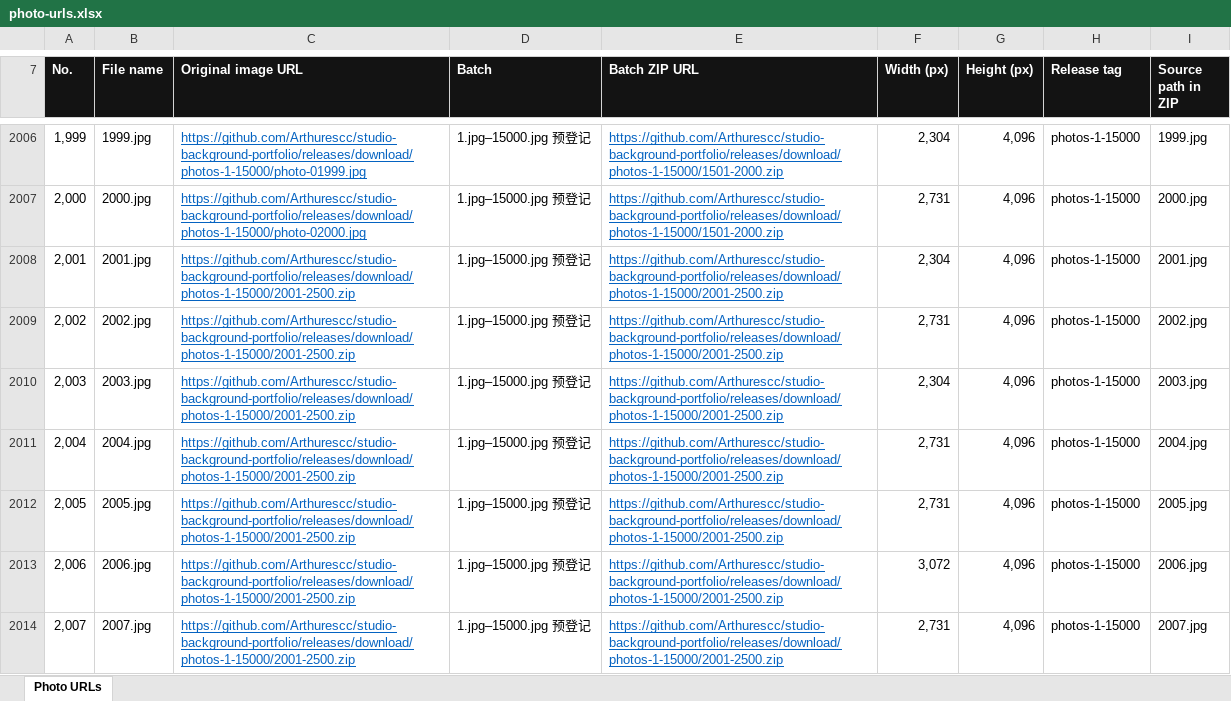
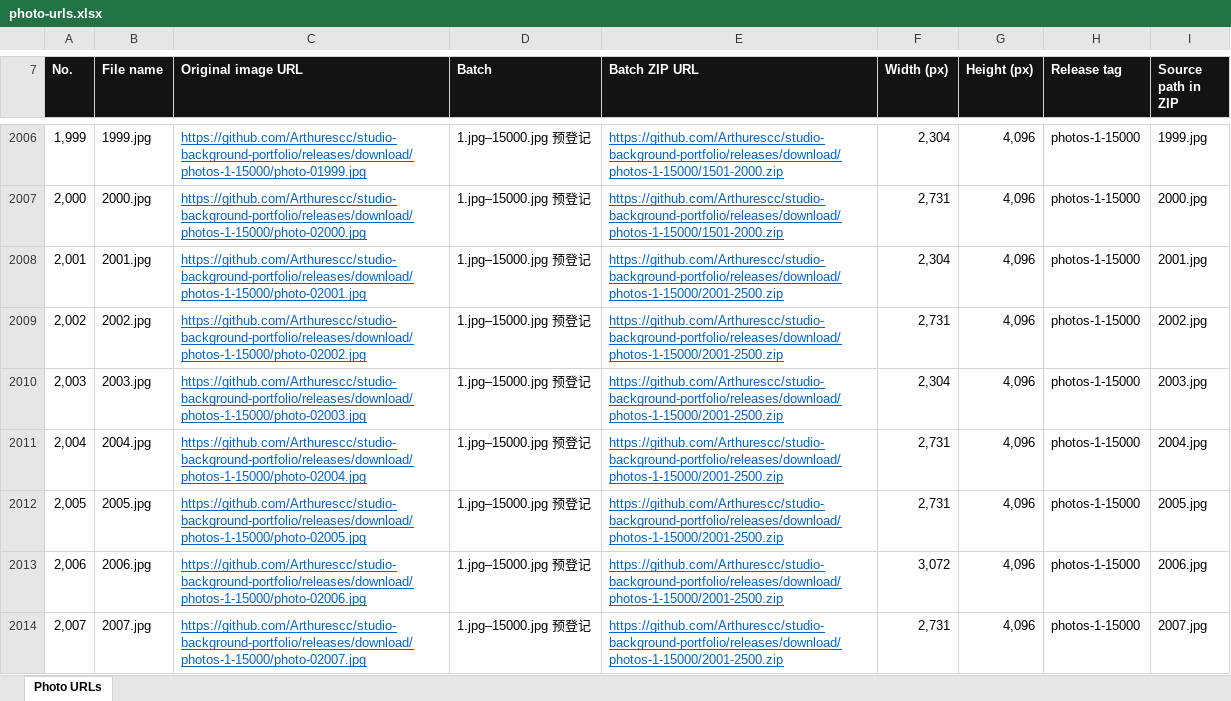
Before and after one commit to Arthurescc/studio-background-portfolio, an Excel workbook: docs/downloads/photo-urls.xlsx, sheet Photo URLs, drawn as a sheet; only a part is shown, gaps mark what is left out; values as stored, in another font and other column widths than the file's, no borders; the diff covers the shown part only; the diff names each change by its address in the sheet, - before the commit and + after, or states it on an @@ line.

```diff
--- a/docs/downloads/photo-urls.xlsx (sheet Photo URLs)
+++ b/docs/downloads/photo-urls.xlsx (sheet Photo URLs)
-C2008 (Original image URL): https://github.com/Arthurescc/studio-background-portfolio/releases/download/photos-1-15000/2001-2500.zip
+C2008 (Original image URL): https://github.com/Arthurescc/studio-background-portfolio/releases/download/photos-1-15000/photo-02001.jpg
-C2009 (Original image URL): https://github.com/Arthurescc/studio-background-portfolio/releases/download/photos-1-15000/2001-2500.zip
+C2009 (Original image URL): https://github.com/Arthurescc/studio-background-portfolio/releases/download/photos-1-15000/photo-02002.jpg
-C2010 (Original image URL): https://github.com/Arthurescc/studio-background-portfolio/releases/download/photos-1-15000/2001-2500.zip
+C2010 (Original image URL): https://github.com/Arthurescc/studio-background-portfolio/releases/download/photos-1-15000/photo-02003.jpg
-C2011 (Original image URL): https://github.com/Arthurescc/studio-background-portfolio/releases/download/photos-1-15000/2001-2500.zip
+C2011 (Original image URL): https://github.com/Arthurescc/studio-background-portfolio/releases/download/photos-1-15000/photo-02004.jpg
-C2012 (Original image URL): https://github.com/Arthurescc/studio-background-portfolio/releases/download/photos-1-15000/2001-2500.zip
+C2012 (Original image URL): https://github.com/Arthurescc/studio-background-portfolio/releases/download/photos-1-15000/photo-02005.jpg
-C2013 (Original image URL): https://github.com/Arthurescc/studio-background-portfolio/releases/download/photos-1-15000/2001-2500.zip
+C2013 (Original image URL): https://github.com/Arthurescc/studio-background-portfolio/releases/download/photos-1-15000/photo-02006.jpg
-C2014 (Original image URL): https://github.com/Arthurescc/studio-background-portfolio/releases/download/photos-1-15000/2001-2500.zip
+C2014 (Original image URL): https://github.com/Arthurescc/studio-background-portfolio/releases/download/photos-1-15000/photo-02007.jpg
```
Also changed, not shown: 1993 edited cells elsewhere in this sheet, 2 other files.
